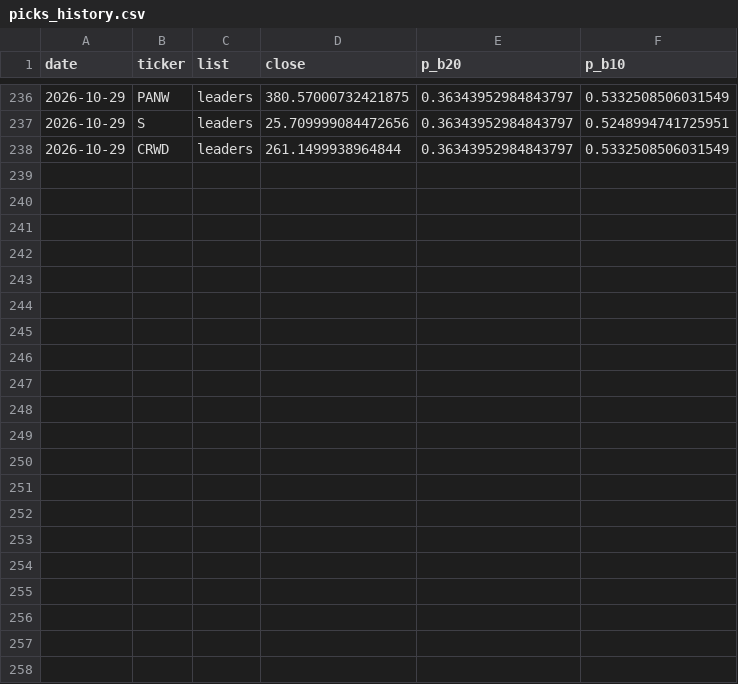
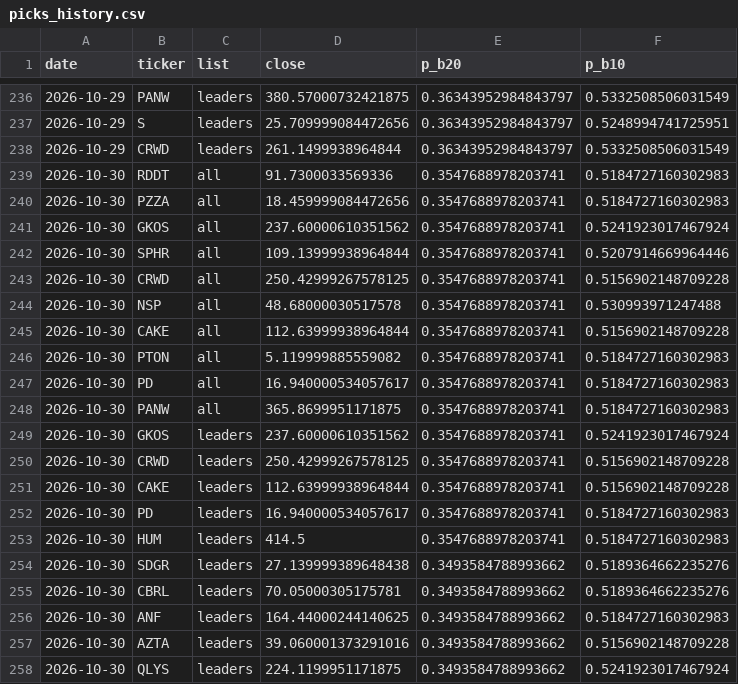
Before and after one commit to tim033976-cmd/ml-algo, a CSV file: results/picks_history.csv, drawn as a sheet; only a part is shown, gaps mark what is left out; the diff names each change by its address in the sheet, - before the commit and + after, or states it on an @@ line.

```diff
--- a/results/picks_history.csv
+++ b/results/picks_history.csv
+row 239: 2026-10-30 | RDDT | all | 91.7300033569336 | 0.3547688978203741 | 0.5184727160302983
+row 240: 2026-10-30 | PZZA | all | 18.459999084472656 | 0.3547688978203741 | 0.5184727160302983
+row 241: 2026-10-30 | GKOS | all | 237.60000610351562 | 0.3547688978203741 | 0.5241923017467924
+row 242: 2026-10-30 | SPHR | all | 109.13999938964844 | 0.3547688978203741 | 0.5207914669964446
+row 243: 2026-10-30 | CRWD | all | 250.42999267578125 | 0.3547688978203741 | 0.5156902148709228
+row 244: 2026-10-30 | NSP | all | 48.68000030517578 | 0.3547688978203741 | 0.530993971247488
+row 245: 2026-10-30 | CAKE | all | 112.63999938964844 | 0.3547688978203741 | 0.5156902148709228
+row 246: 2026-10-30 | PTON | all | 5.119999885559082 | 0.3547688978203741 | 0.5184727160302983
+row 247: 2026-10-30 | PD | all | 16.940000534057617 | 0.3547688978203741 | 0.5184727160302983
+row 248: 2026-10-30 | PANW | all | 365.8699951171875 | 0.3547688978203741 | 0.5184727160302983
+row 249: 2026-10-30 | GKOS | leaders | 237.60000610351562 | 0.3547688978203741 | 0.5241923017467924
+row 250: 2026-10-30 | CRWD | leaders | 250.42999267578125 | 0.3547688978203741 | 0.5156902148709228
+row 251: 2026-10-30 | CAKE | leaders | 112.63999938964844 | 0.3547688978203741 | 0.5156902148709228
+row 252: 2026-10-30 | PD | leaders | 16.940000534057617 | 0.3547688978203741 | 0.5184727160302983
+row 253: 2026-10-30 | HUM | leaders | 414.5 | 0.3547688978203741 | 0.5184727160302983
+row 254: 2026-10-30 | SDGR | leaders | 27.139999389648438 | 0.3493584788993662 | 0.5189364662235276
+row 255: 2026-10-30 | CBRL | leaders | 70.05000305175781 | 0.3493584788993662 | 0.5189364662235276
+row 256: 2026-10-30 | ANF | leaders | 164.44000244140625 | 0.3493584788993662 | 0.5184727160302983
+row 257: 2026-10-30 | AZTA | leaders | 39.060001373291016 | 0.3493584788993662 | 0.5156902148709228
+row 258: 2026-10-30 | QLYS | leaders | 224.1199951171875 | 0.3493584788993662 | 0.5241923017467924
```
Also changed, not shown: results/forward_test.csv, results/today_picks.csv, 2 other files.
